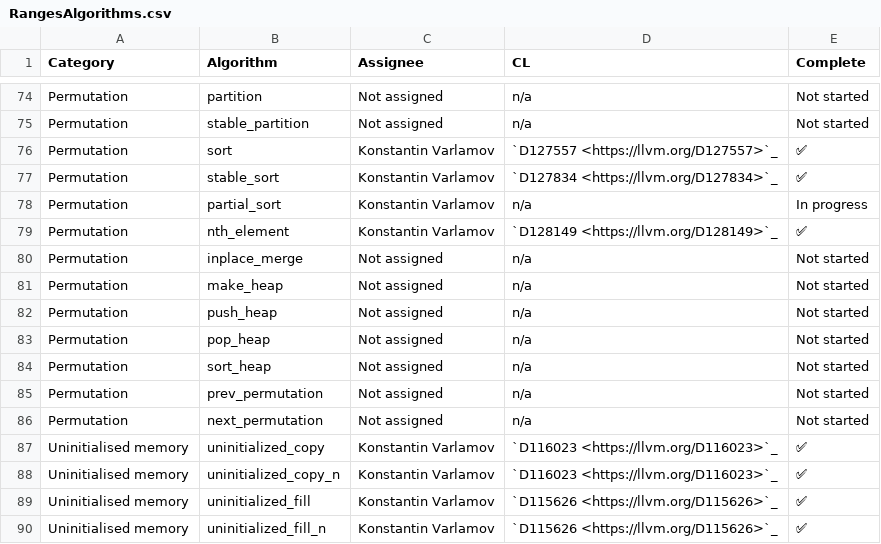
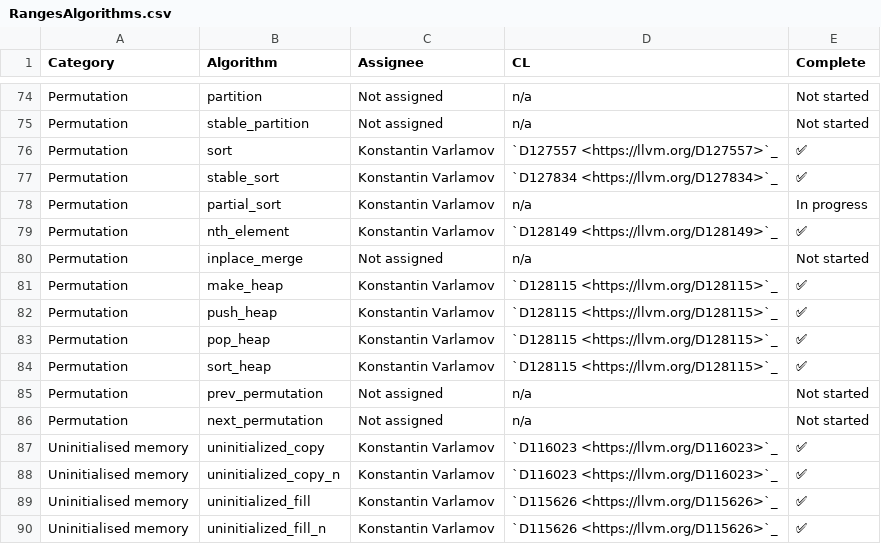
Before and after one commit to NanQin555/llvm-project, a CSV file: libcxx/docs/Status/RangesAlgorithms.csv, drawn as a sheet; only a part is shown, gaps mark what is left out.

Commit message:
[libc++][ranges] Implement modifying heap algorithms:
- `ranges::make_heap`;
- `ranges::push_heap`;
- `ranges::pop_heap`;
- `ranges::sort_heap`.

Differential Revision: https://reviews.llvm.org/D128115

```diff
--- a/libcxx/docs/Status/RangesAlgorithms.csv
+++ b/libcxx/docs/Status/RangesAlgorithms.csv
@@ -80,6 +80,6 @@ Permutation,nth_element,Konstantin Varlamov,`D128149 <https://llvm.org/D128149>`
 Permutation,inplace_merge,Not assigned,n/a,Not started
-Permutation,make_heap,Not assigned,n/a,Not started
-Permutation,push_heap,Not assigned,n/a,Not started
-Permutation,pop_heap,Not assigned,n/a,Not started
-Permutation,sort_heap,Not assigned,n/a,Not started
+Permutation,make_heap,Konstantin Varlamov,`D128115 <https://llvm.org/D128115>`_,✅
+Permutation,push_heap,Konstantin Varlamov,`D128115 <https://llvm.org/D128115>`_,✅
+Permutation,pop_heap,Konstantin Varlamov,`D128115 <https://llvm.org/D128115>`_,✅
+Permutation,sort_heap,Konstantin Varlamov,`D128115 <https://llvm.org/D128115>`_,✅
 Permutation,prev_permutation,Not assigned,n/a,Not started
```
Also changed, not shown: 27 other files.
